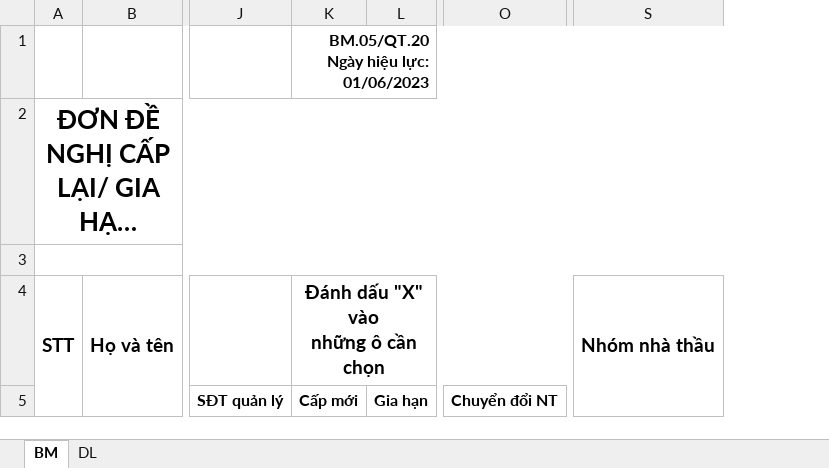
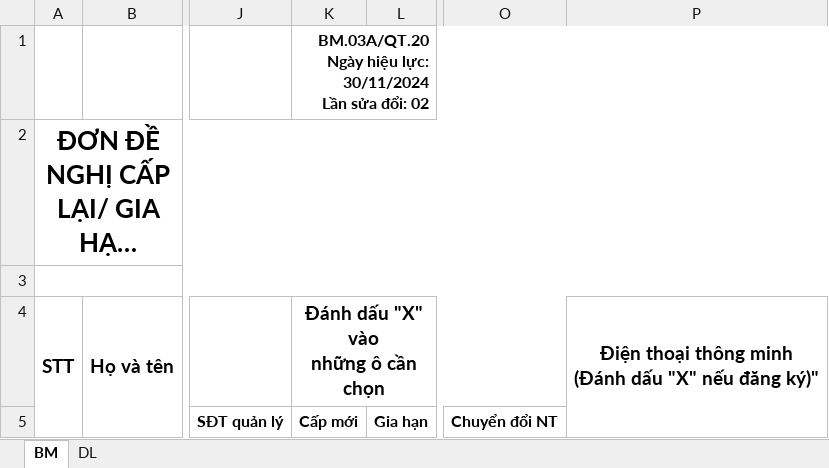
Before and after one commit to nvp98/EPORTAL, an Excel workbook: EPORTAL/obj/Release/Package/PackageTmp/App_Data/BM_Đăng ký thẻ người.xlsx, sheet BM, drawn as a sheet; only a part is shown, gaps mark what is left out; long unchanged cells end in …; values as stored, in another font and other column widths than the file's, no borders; charts and pictures not drawn; removed rows and columns are numbered as before the commit, all else as after; ↵ is a line break in a cell; the diff names each change by its address in the sheet, - before the commit and + after, or states it on an @@ line.

```diff
--- a/EPORTAL/obj/Release/Package/PackageTmp/App_Data/BM_Đăng ký thẻ người.xlsx (sheet BM)
+++ b/EPORTAL/obj/Release/Package/PackageTmp/App_Data/BM_Đăng ký thẻ người.xlsx (sheet BM)
+column P, row 4: Điện thoại thông minh ↵ (Đánh dấu "X" nếu đăng ký)"
-column S, row 4: Nhóm nhà thầu
-K1: BM.05/QT.20 ↵ Ngày hiệu lực: 01/06/2023
+K1: BM.03A/QT.20 ↵ Ngày hiệu lực: 30/11/2024 ↵ Lần sửa đổi: 02
```
Also changed, not shown: sheet DL, charts or pictures, 42 other files.
